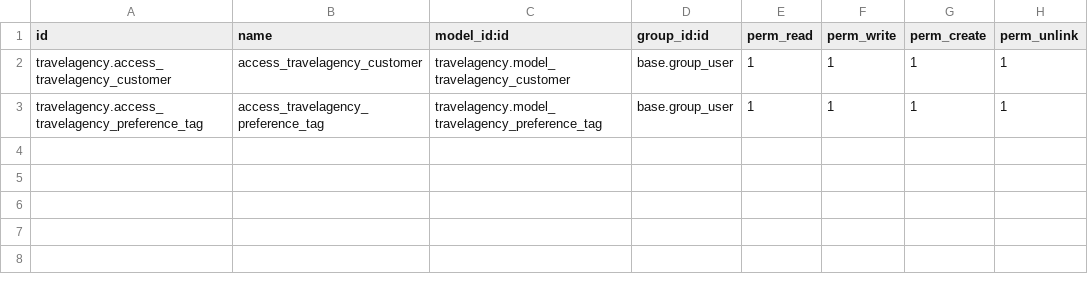
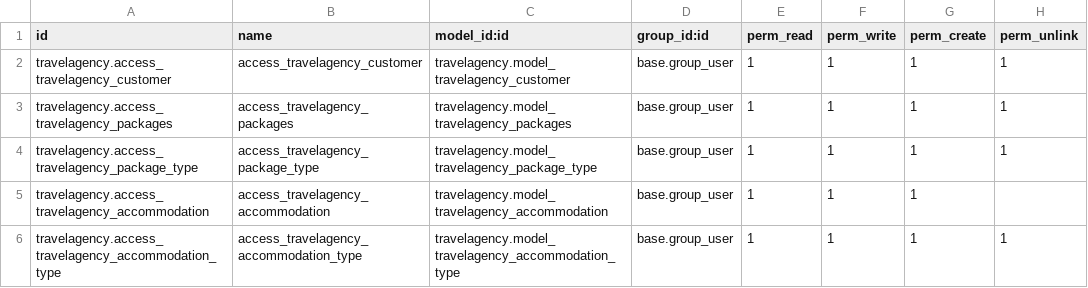
Before and after one commit to mitul001/travel-agency-project, a CSV file: travelagency/security/ir.model.access.csv, drawn as a sheet.

Commit message:
Added Packages and Accommodation models
Changes Made:
- Implemented the 'packages' model to define travel packages offered by
  the agency, including details such as name and pricing.
- Created the 'accommodation' model to manage various
  lodging options available to customers, including hotels, resorts,
  and rental properties.
- Developed views for both models, providing user-friendly interfaces
  for package and accommodation management.
- Enhanced the customer form view to include fields for linking packages and
  accommodations directly to customer records.

```diff
--- a/travelagency/security/ir.model.access.csv
+++ b/travelagency/security/ir.model.access.csv
@@ -2,2 +2,5 @@ id,name,model_id:id,group_id:id,perm_read,perm_write,perm_create,perm_unlink
 travelagency.access_travelagency_customer,access_travelagency_customer,travelagency.model_travelagency_customer,base.group_user,1,1,1,1
-travelagency.access_travelagency_preference_tag,access_travelagency_preference_tag,travelagency.model_travelagency_preference_tag,base.group_user,1,1,1,1
+travelagency.access_travelagency_packages,access_travelagency_packages,travelagency.model_travelagency_packages,base.group_user,1,1,1,1
+travelagency.access_travelagency_package_type,access_travelagency_package_type,travelagency.model_travelagency_package_type,base.group_user,1,1,1,1
+travelagency.access_travelagency_accommodation,access_travelagency_accommodation,travelagency.model_travelagency_accommodation,base.group_user,1,1,1,
+travelagency.access_travelagency_accommodation_type,access_travelagency_accommodation_type,travelagency.model_travelagency_accommodation_type,base.group_user,1,1,1,1
```
Also changed, not shown: 15 other files.
